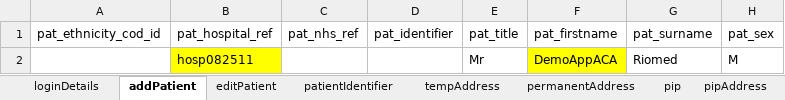
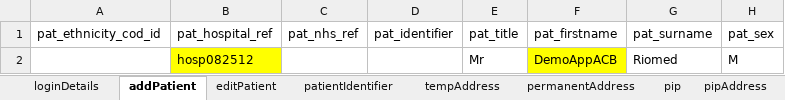
Before and after one commit to manojvyavahare27/DemoServerCellma4ClinicalAuto-, an Excel workbook: ExcelFiles/AppointmentDomain.xlsx, sheet addPatient, drawn as a sheet; only a part is shown; values as stored, in another font and other column widths than the file's, no borders; the diff names each change by its address in the sheet, - before the commit and + after, or states it on an @@ line.

```diff
--- a/ExcelFiles/AppointmentDomain.xlsx (sheet addPatient)
+++ b/ExcelFiles/AppointmentDomain.xlsx (sheet addPatient)
-B2 (pat_hospital_ref): hosp082511
+B2 (pat_hospital_ref): hosp082512
-F2 (pat_firstname): DemoAppACA
+F2 (pat_firstname): DemoAppACB
```
Also changed, not shown: sheet patientIdentifier, sheet addEditAppointments, sheet rescheduleAppointments, sheet appRoomRemoved, sheet bookNewAppointments, sheet CancelBookAppointment, 3 more sheets, ExcelFiles/PharmacyDomain.xlsx.
